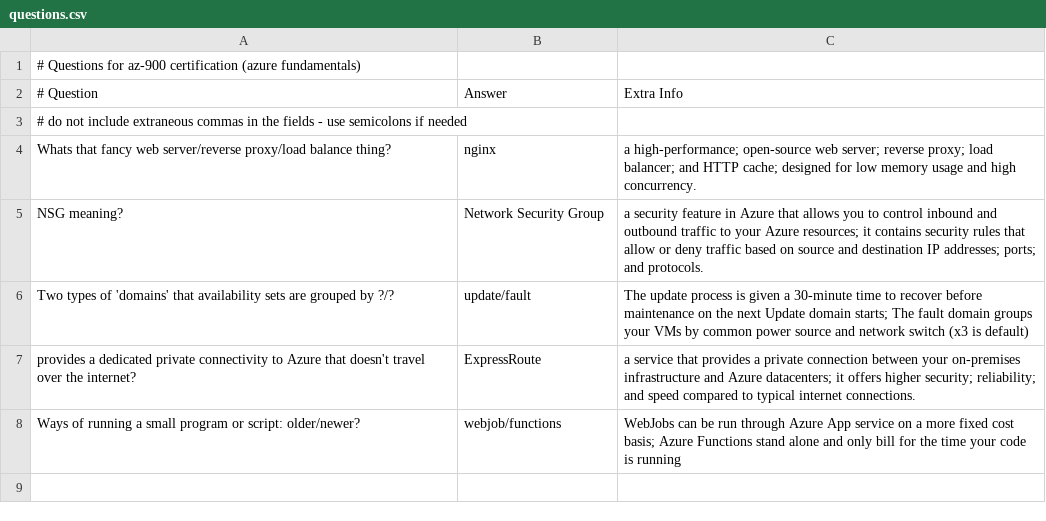
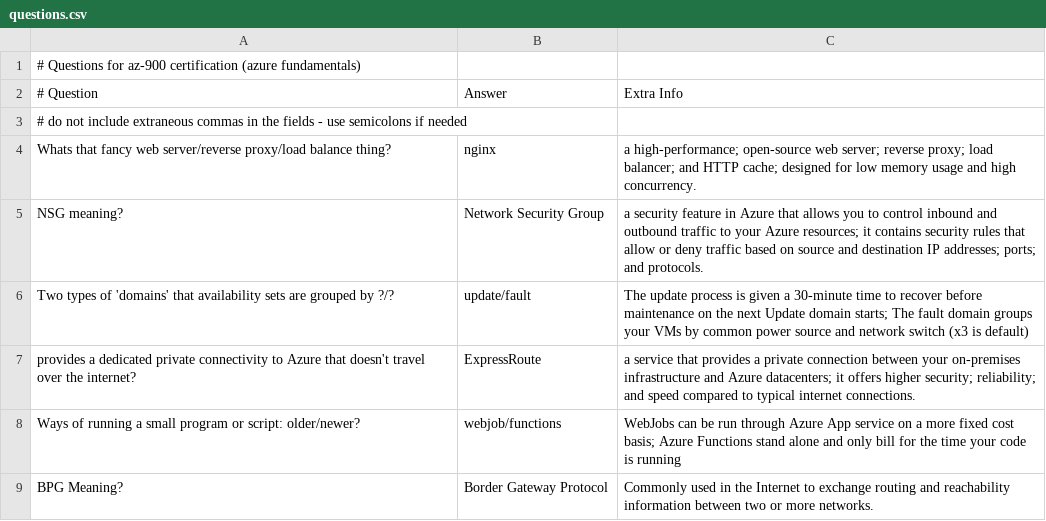
Before and after one commit to basinx/MemoryGame, a CSV file: questions.csv, drawn as a sheet.

Commit message:
Updated Questions

```diff
--- a/questions.csv
+++ b/questions.csv
@@ -8 +8,2 @@ Two types of 'domains' that availability sets are grouped by ?/?, update/fault,
 Ways of running a small program or script: older/newer?, webjob/functions, WebJobs can be run through Azure App service on a more fixed cost basis; Azure Functions stand alone and only bill for the time your code is running
+BPG Meaning?, Border Gateway Protocol, Commonly used in the Internet to exchange routing and reachability information between two or more networks.
```
